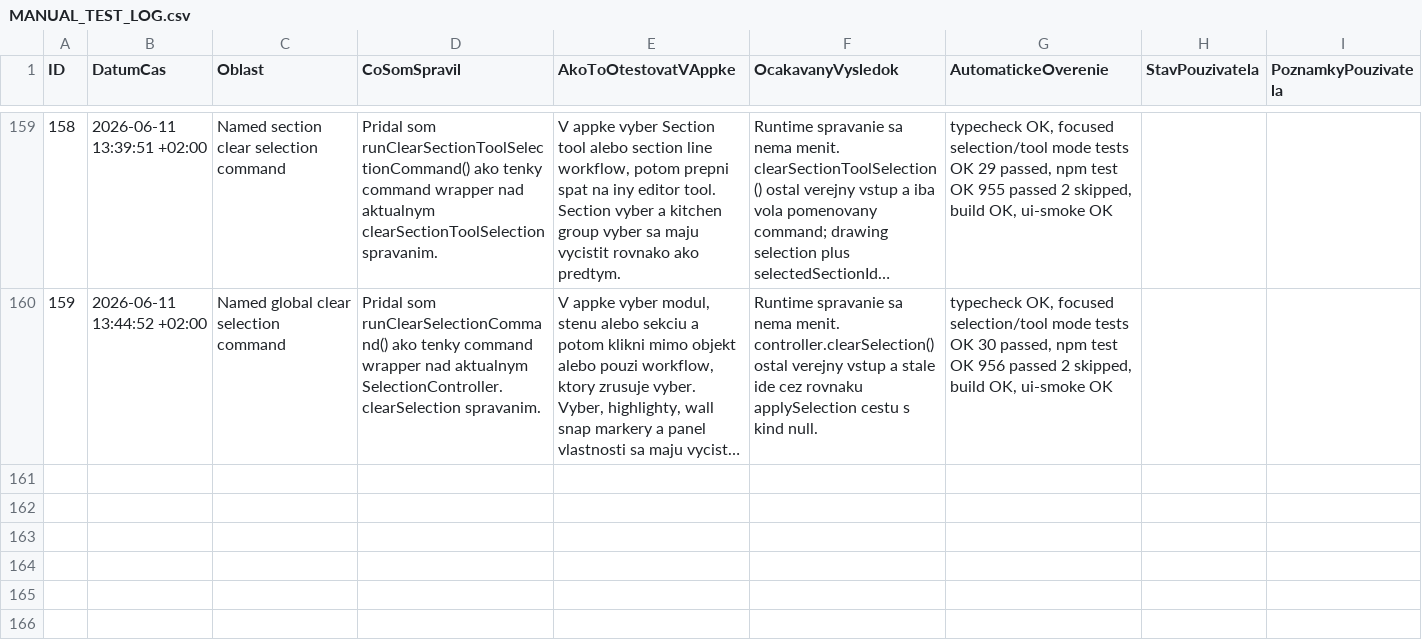
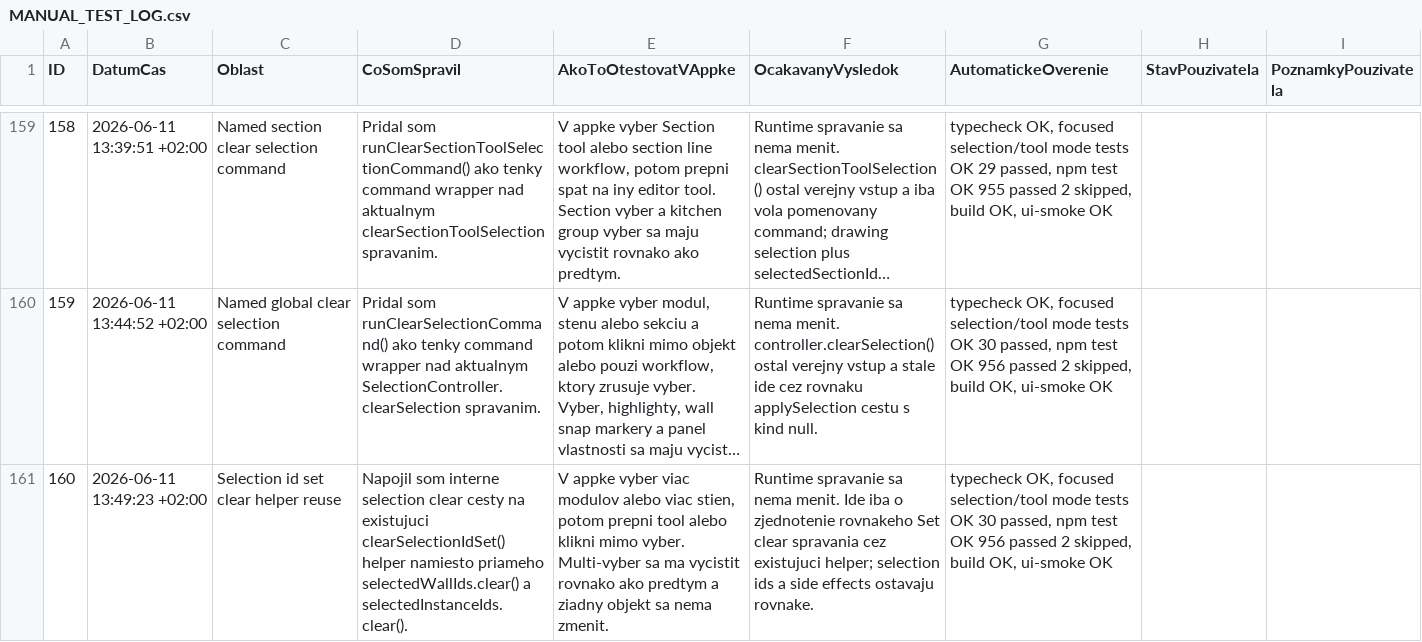
Before and after one commit to arcigy/kitchen_app, a CSV file: MANUAL_TEST_LOG.csv, drawn as a sheet; only a part is shown, gaps mark what is left out; long unchanged cells end in …; the diff names each change by its address in the sheet, - before the commit and + after, or states it on an @@ line.

```diff
--- a/MANUAL_TEST_LOG.csv
+++ b/MANUAL_TEST_LOG.csv
+row 161: 160 | 2026-06-11 13:49:23 +02:00 | Selection id set clear helper reuse | Napojil som interne selection clear cesty na existujuci clearSelectionIdSet() helper namiesto priameho selectedWallIds.clear() a selectedInstanceIds.clear(). | V appke vyber viac modulov alebo viac stien, potom prepni tool alebo klikni mimo vyber. Multi-vyber sa ma vycistit rovnako ako predtym a ziadny objekt sa nema zmenit. | Runtime spravanie sa nema menit. Ide iba o zjednotenie rovnakeho Set clear spravania cez existujuci helper; selection ids a side effects ostavaju rovnake. | typecheck OK, focused selection/tool mode tests OK 30 passed, npm test OK 956 passed 2 skipped, build OK, ui-smoke OK
```
Also changed, not shown: 1 other file.
